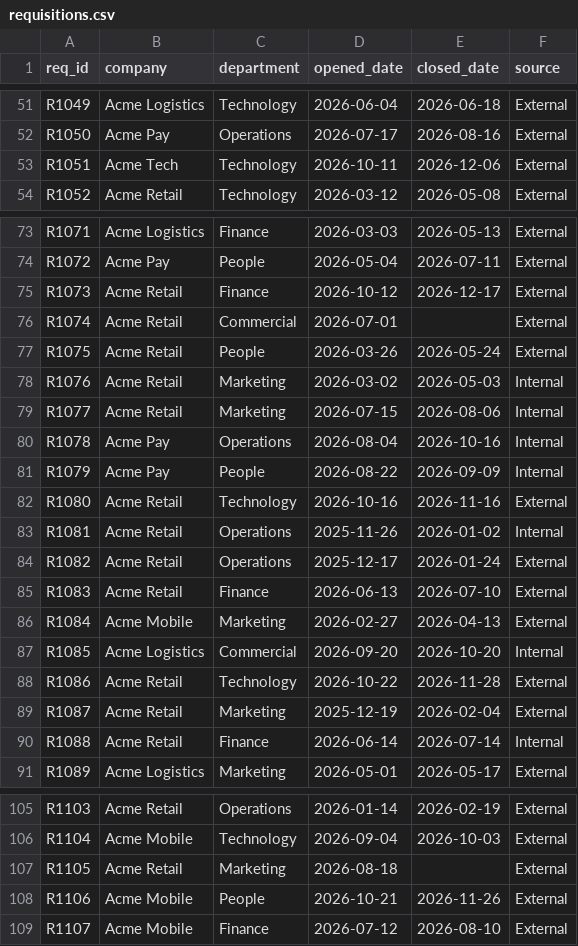
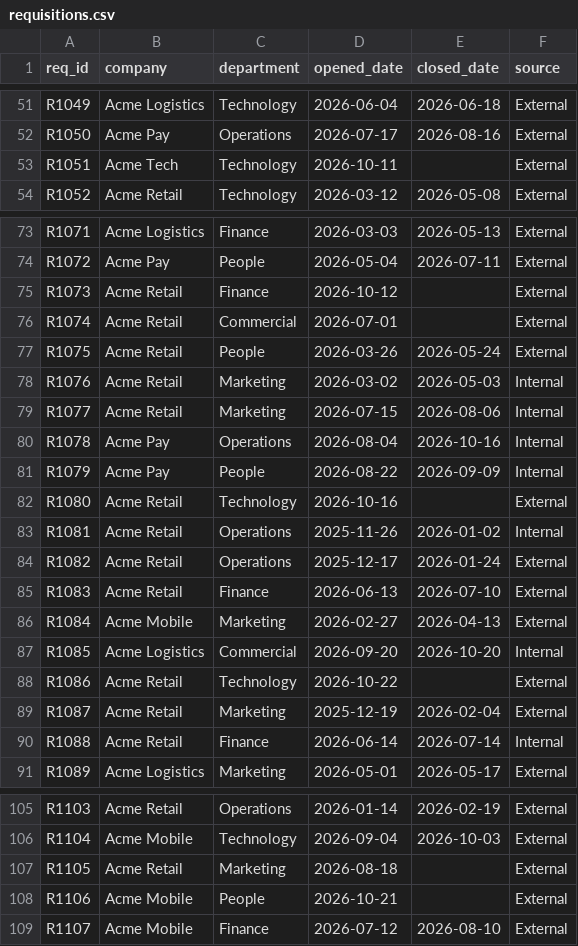
Before and after one commit to Gustavo-Analytics/people-analytics-catalog, a CSV file: synthetic-data/sample/requisitions.csv, drawn as a sheet; only a part is shown, gaps mark what is left out; the diff covers the shown part only.

```diff
--- a/synthetic-data/sample/requisitions.csv
+++ b/synthetic-data/sample/requisitions.csv
@@ -52,3 +52,3 @@ R1049,Acme Logistics,Technology,2026-06-04,2026-06-18,External
 R1050,Acme Pay,Operations,2026-07-17,2026-08-16,External
-R1051,Acme Tech,Technology,2026-10-11,2026-12-06,External
+R1051,Acme Tech,Technology,2026-10-11,,External
 R1052,Acme Retail,Technology,2026-03-12,2026-05-08,External
@@ -74,3 +74,3 @@ R1071,Acme Logistics,Finance,2026-03-03,2026-05-13,External
 R1072,Acme Pay,People,2026-05-04,2026-07-11,External
-R1073,Acme Retail,Finance,2026-10-12,2026-12-17,External
+R1073,Acme Retail,Finance,2026-10-12,,External
 R1074,Acme Retail,Commercial,2026-07-01,,External
@@ -81,3 +81,3 @@ R1078,Acme Pay,Operations,2026-08-04,2026-10-16,Internal
 R1079,Acme Pay,People,2026-08-22,2026-09-09,Internal
-R1080,Acme Retail,Technology,2026-10-16,2026-11-16,External
+R1080,Acme Retail,Technology,2026-10-16,,External
 R1081,Acme Retail,Operations,2025-11-26,2026-01-02,Internal
@@ -87,3 +87,3 @@ R1084,Acme Mobile,Marketing,2026-02-27,2026-04-13,External
 R1085,Acme Logistics,Commercial,2026-09-20,2026-10-20,Internal
-R1086,Acme Retail,Technology,2026-10-22,2026-11-28,External
+R1086,Acme Retail,Technology,2026-10-22,,External
 R1087,Acme Retail,Marketing,2025-12-19,2026-02-04,External
@@ -107,3 +107,3 @@ R1104,Acme Mobile,Technology,2026-09-04,2026-10-03,External
 R1105,Acme Retail,Marketing,2026-08-18,,External
-R1106,Acme Mobile,People,2026-10-21,2026-11-26,External
+R1106,Acme Mobile,People,2026-10-21,,External
 R1107,Acme Mobile,Finance,2026-07-12,2026-08-10,External
```
Also changed, not shown: 9 edited cells elsewhere in this file, 10 other files.
